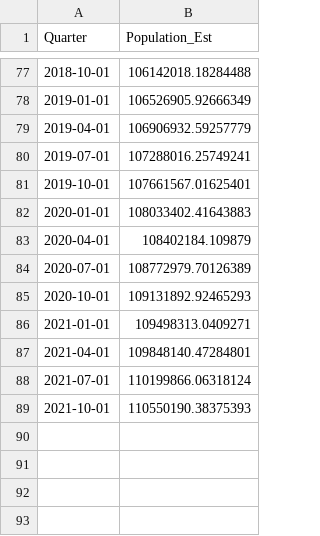
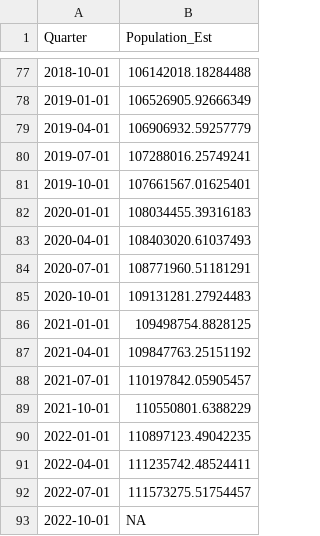
Before and after one commit to ajamontesa/PH-Rice-Data, a CSV file: Data/Openstat-Population-Estimate.csv, drawn as a sheet; only a part is shown, gaps mark what is left out.

```diff
--- a/Data/Openstat-Population-Estimate.csv
+++ b/Data/Openstat-Population-Estimate.csv
@@ -81,9 +81,13 @@ Quarter,Population_Est
 2019-10-01,107661567.01625401
-2020-01-01,108033402.41643883
-2020-04-01,108402184.109879
-2020-07-01,108772979.70126389
-2020-10-01,109131892.92465293
-2021-01-01,109498313.0409271
-2021-04-01,109848140.47284801
-2021-07-01,110199866.06318124
-2021-10-01,110550190.38375393
+2020-01-01,108034455.39316183
+2020-04-01,108403020.61037493
+2020-07-01,108771960.51181291
+2020-10-01,109131281.27924483
+2021-01-01,109498754.8828125
+2021-04-01,109847763.25151192
+2021-07-01,110197842.05905457
+2021-10-01,110550801.6388229
+2022-01-01,110897123.49042235
+2022-04-01,111235742.48524411
+2022-07-01,111573275.51754457
+2022-10-01,NA
```
Also changed, not shown: Data/Openstat-Agriculture-Value-of-Production.csv, Data/Openstat-Rice-Stocks.csv, 21 other files.
